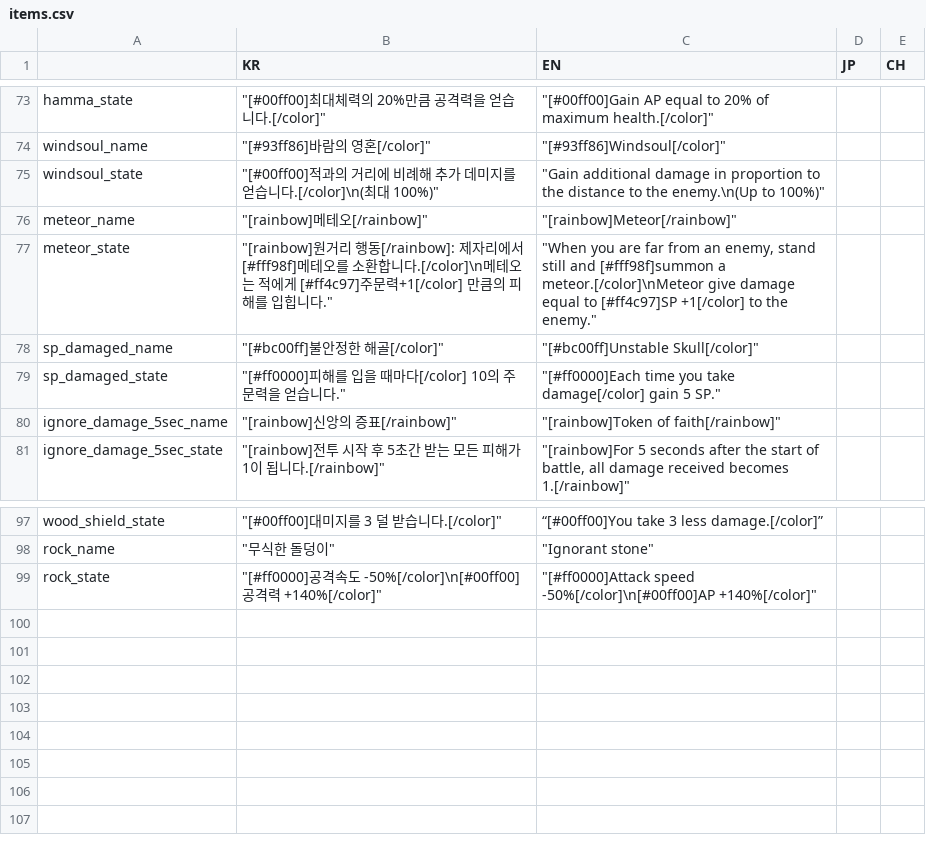
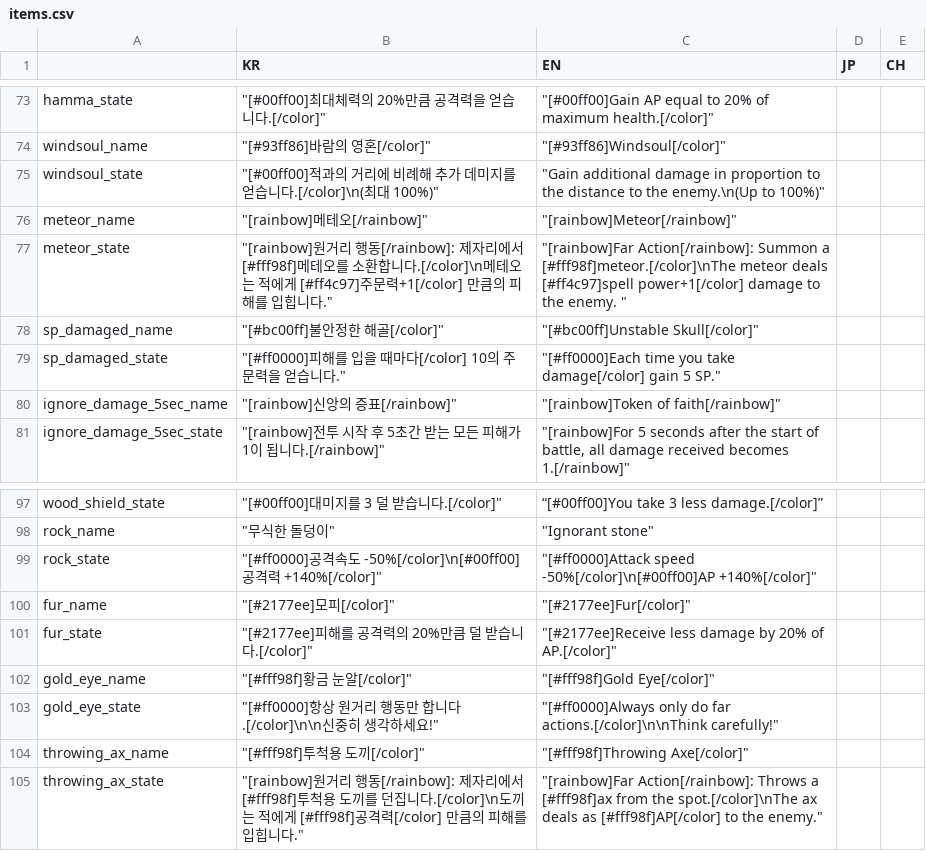
Before and after one commit to MatthewStone218/item_deck_building, a CSV file: item_deck_building/datafiles/items.csv, drawn as a sheet; only a part is shown, gaps mark what is left out.

```diff
--- a/item_deck_building/datafiles/items.csv
+++ b/item_deck_building/datafiles/items.csv
@@ -76,3 +76,3 @@ windsoul_state,"""[#00ff00]적과의 거리에 비례해 추가 데미지를 얻
 meteor_name,"""[rainbow]메테오[/rainbow]""","""[rainbow]Meteor[/rainbow]""",,
-meteor_state,"""[rainbow]원거리 행동[/rainbow]: 제자리에서 [#fff98f]메테오를 소환합니다.[/color]\n메테오는 적에게 [#ff4c97]주문력+1[/color] 만큼의 피해를 입힙니다.""","""When you are far from an enemy, stand still and [#fff98f]summon a meteor.[/color]\nMeteor give damage equal to [#ff4c97]SP +1[/color] to the enemy.""",,
+meteor_state,"""[rainbow]원거리 행동[/rainbow]: 제자리에서 [#fff98f]메테오를 소환합니다.[/color]\n메테오는 적에게 [#ff4c97]주문력+1[/color] 만큼의 피해를 입힙니다.""","""[rainbow]Far Action[/rainbow]: Summon a [#fff98f]meteor.[/color]\nThe meteor deals [#ff4c97]spell power+1[/color] damage to the enemy. """,,
 sp_damaged_name,"""[#bc00ff]불안정한 해골[/color]""","""[#bc00ff]Unstable Skull[/color]""",,
@@ -99 +99,7 @@ rock_name,"""무식한 돌덩이""","""Ignorant stone""",,
 rock_state,"""[#ff0000]공격속도 -50%[/color]\n[#00ff00]공격력 +140%[/color]""","""[#ff0000]Attack speed -50%[/color]\n[#00ff00]AP +140%[/color]""",,
+fur_name,"""[#2177ee]모피[/color]""","""[#2177ee]Fur[/color]""",,
+fur_state,"""[#2177ee]피해를 공격력의 20%만큼 덜 받습니다.[/color]""","""[#2177ee]Receive less damage by 20% of AP.[/color]""",,
+gold_eye_name,"""[#fff98f]황금 눈알[/color]""","""[#fff98f]Gold Eye[/color]""",,
+gold_eye_state,"""[#ff0000]항상 원거리 행동만 합니다.[/color]\n\n신중히 생각하세요!""","""[#ff0000]Always only do far actions.[/color]\n\nThink carefully!""",,
+throwing_ax_name,"""[#fff98f]투척용 도끼[/color]""","""[#fff98f]Throwing Axe[/color]""",,
+throwing_ax_state,"""[rainbow]원거리 행동[/rainbow]: 제자리에서 [#fff98f]투척용 도끼를 던집니다.[/color]\n도끼는 적에게 [#fff98f]공격력[/color] 만큼의 피해를 입힙니다.""","""[rainbow]Far Action[/rainbow]: Throws a [#fff98f]ax from the spot.[/color]\nThe ax deals as [#fff98f]AP[/color] to the enemy.""",,
```
Also changed, not shown: 50 other files.
